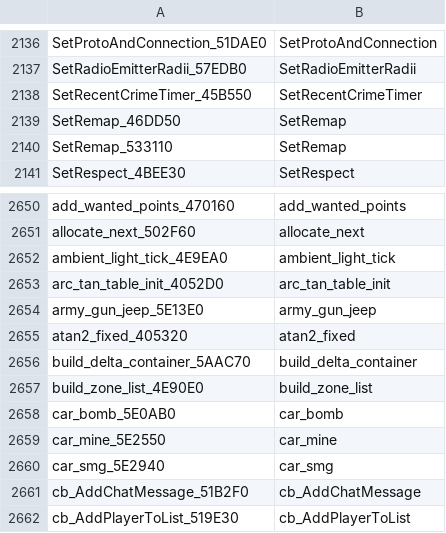
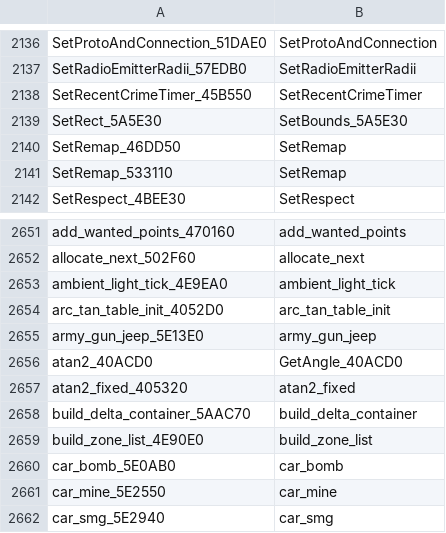
Before and after one commit to jonlachmann/gta2_re, a TSV file: Scripts/rename/maps/funcs.tsv, drawn as a sheet; only a part is shown, gaps mark what is left out; the shorter side is filled out with more unchanged rows.

```diff
--- a/Scripts/rename/maps/funcs.tsv
+++ b/Scripts/rename/maps/funcs.tsv
@@ -2138,2 +2138,3 @@ SetRadioEmitterRadii_57EDB0	SetRadioEmitterRadii
 SetRecentCrimeTimer_45B550	SetRecentCrimeTimer
+SetRect_5A5E30	SetBounds_5A5E30
 SetRemap_46DD50	SetRemap
@@ -2654,2 +2655,3 @@ arc_tan_table_init_4052D0	arc_tan_table_init
 army_gun_jeep_5E13E0	army_gun_jeep
+atan2_40ACD0	GetAngle_40ACD0
 atan2_fixed_405320	atan2_fixed
```
Also changed, not shown: Scripts/rename/maps/helpers.tsv, 31 other files.
